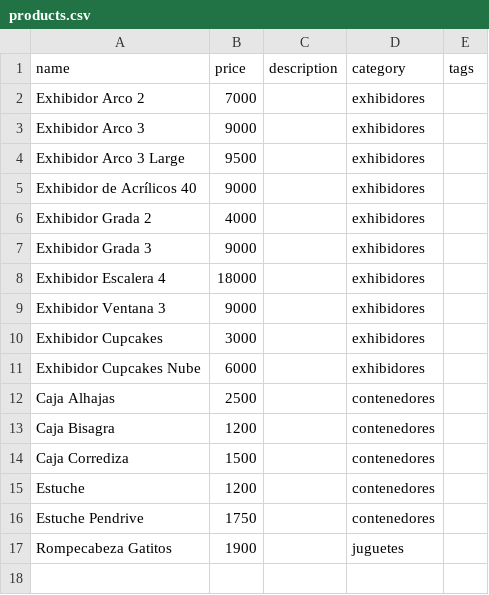
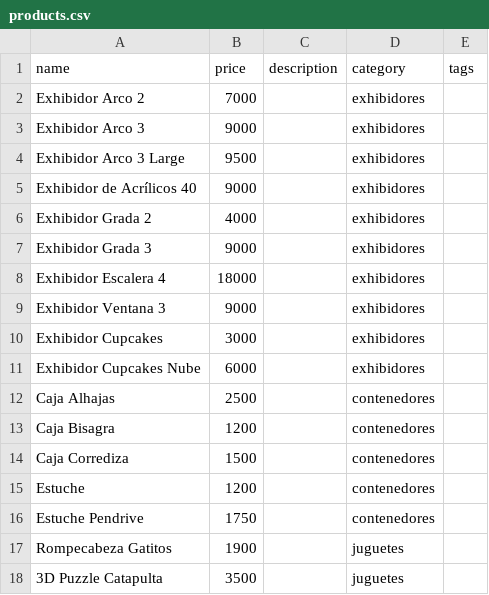
Before and after one commit to ezequielleonzybert/catalogo, a CSV file: docs/data/products.csv, drawn as a sheet.

```diff
--- a/docs/data/products.csv
+++ b/docs/data/products.csv
@@ -17 +17,2 @@ Estuche Pendrive,1750,,contenedores,
 Rompecabeza Gatitos,1900,,juguetes,
+3D Puzzle Catapulta,3500,,juguetes,
```
Also changed, not shown: 3 other files.
